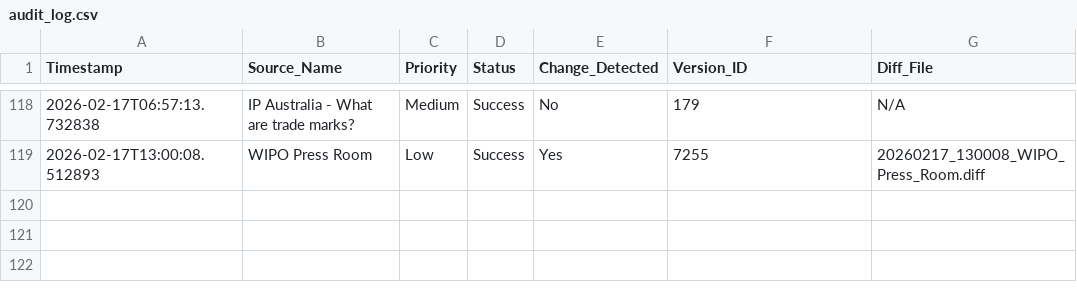
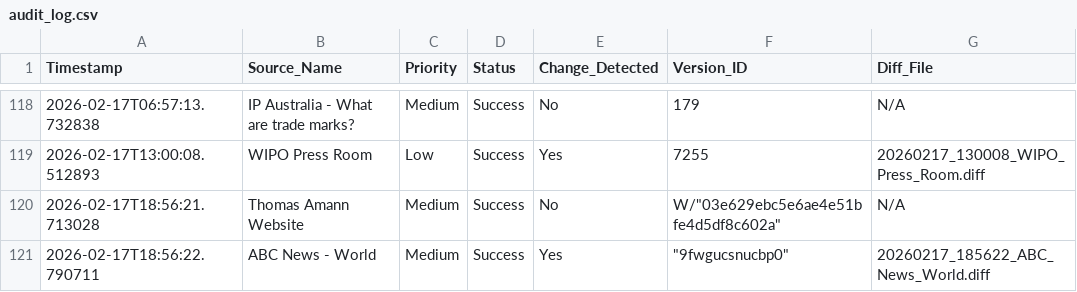
Before and after one commit to Thomas-Amann-IPAustralia/Tripwire, a CSV file: audit_log.csv, drawn as a sheet; only a part is shown, gaps mark what is left out; the diff names each change by its address in the sheet, - before the commit and + after, or states it on an @@ line.

```diff
--- a/audit_log.csv
+++ b/audit_log.csv
+row 120: 2026-02-17T18:56:21.713028 | Thomas Amann Website | Medium | Success | No | W/"03e629ebc5e6ae4e51bfe4d5df8c602a" | N/A
+row 121: 2026-02-17T18:56:22.790711 | ABC News - World | Medium | Success | Yes | "9fwgucsnucbp0" | 20260217_185622_ABC_News_World.diff
```
Also changed, not shown: 2 other files.
